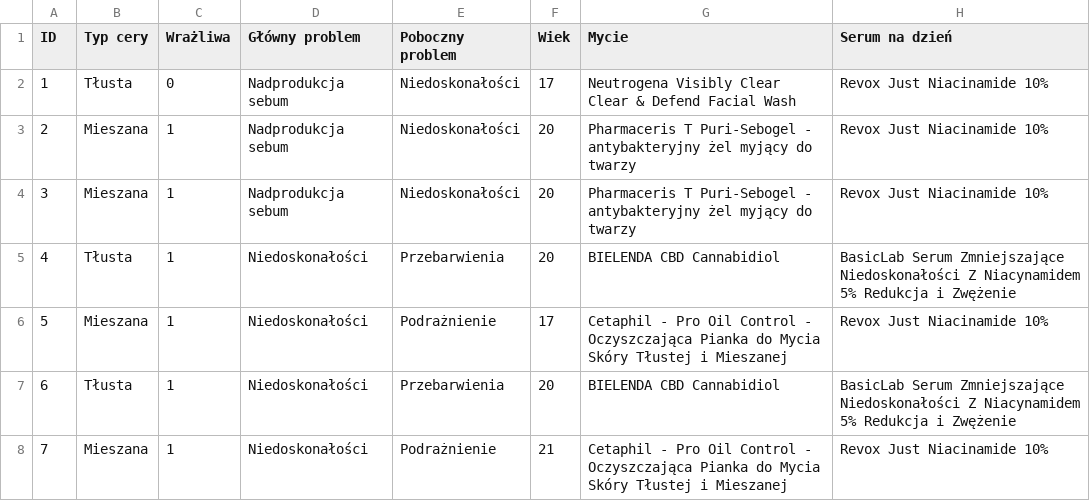
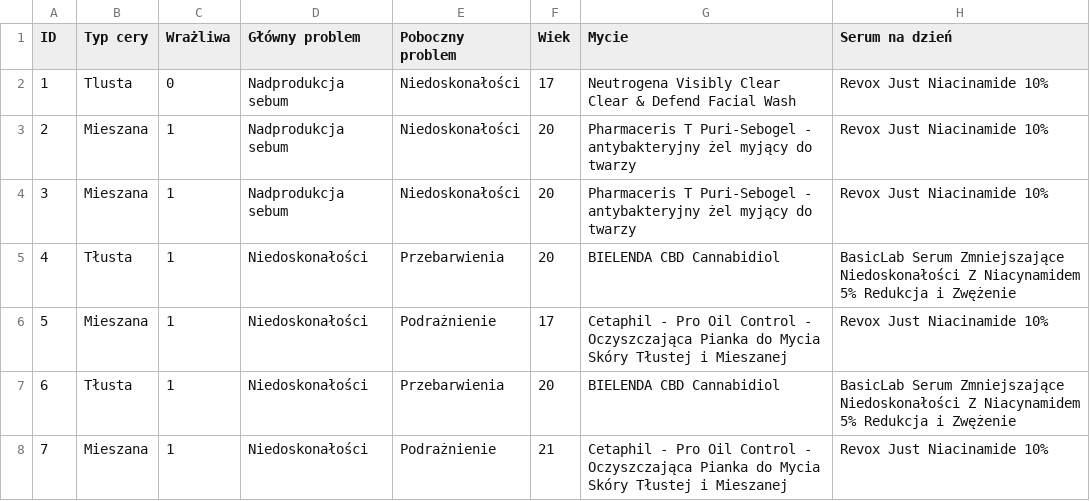
Before and after one commit to suzejka/skinCare, a CSV file: daneSkinCare.csv, drawn as a sheet; only a part is shown; the diff names each change by its address in the sheet, - before the commit and + after, or states it on an @@ line.

```diff
--- a/daneSkinCare.csv
+++ b/daneSkinCare.csv
-B2 (Typ cery): Tłusta
+B2 (Typ cery): Tlusta
```
Also changed, not shown: 2 other files.
